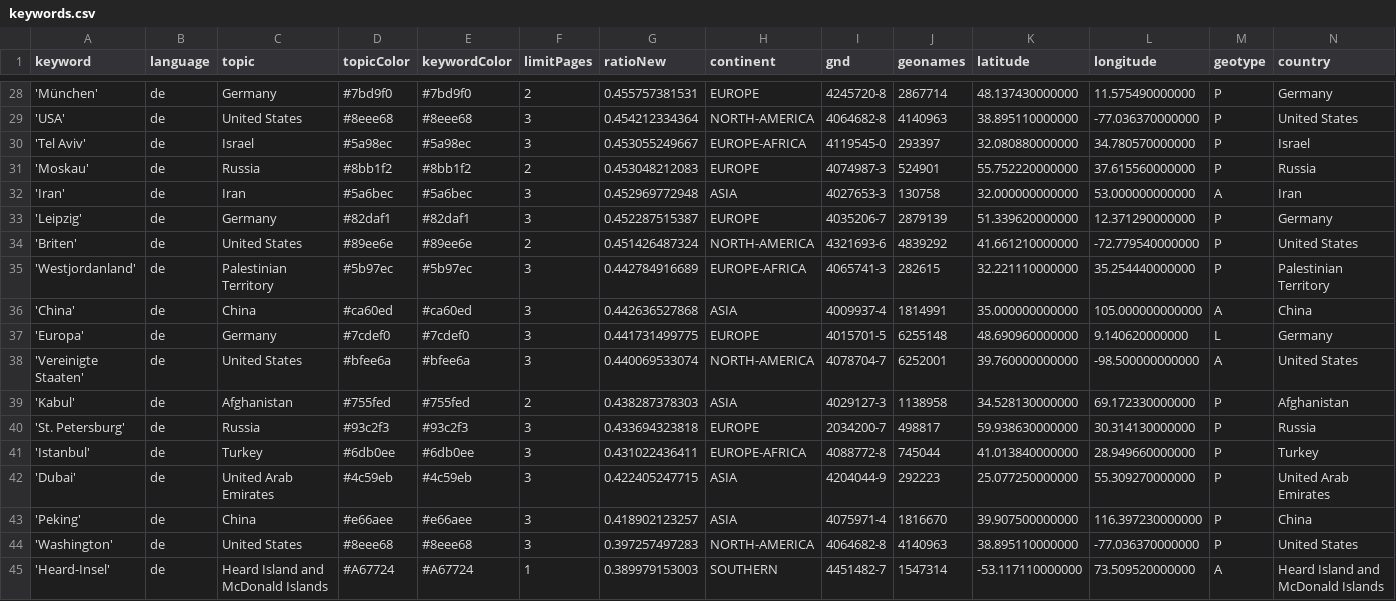
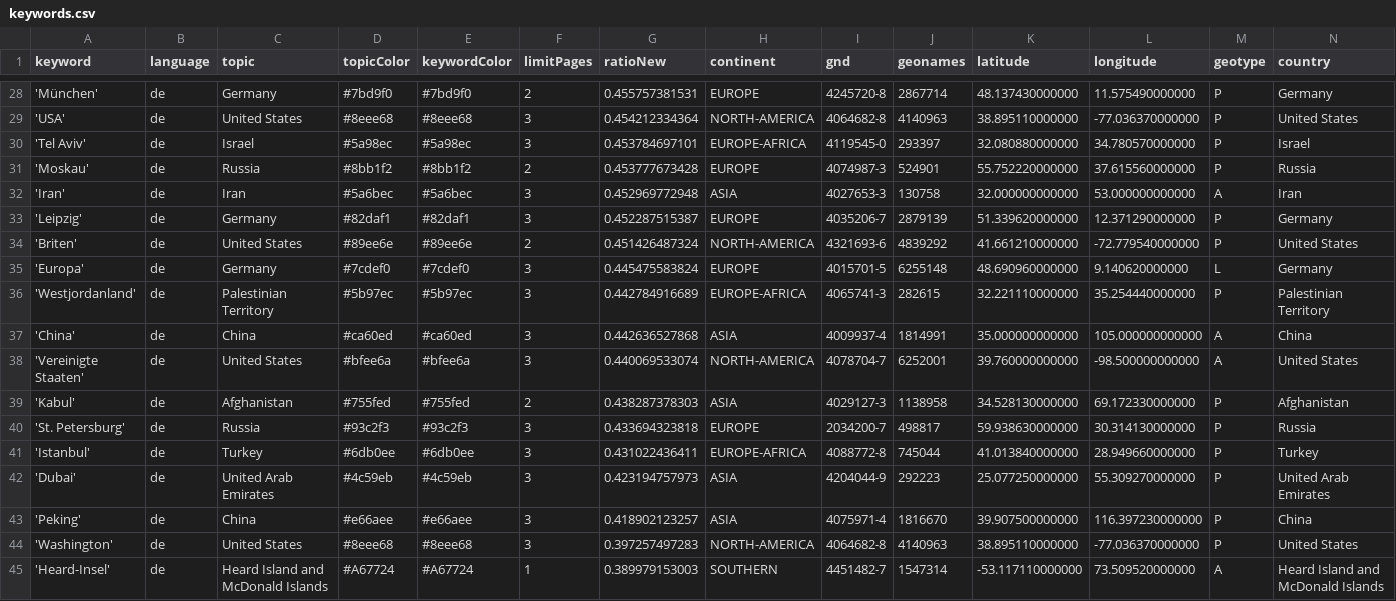
Before and after one commit to mizilett-news/ortsFluesterer, a CSV file: keywords.csv, drawn as a sheet; only a part is shown, gaps mark what is left out; removed rows and columns are numbered as before the commit, all else as after; rows hold the shown columns only; the diff covers the shown part only; the diff names each change by its address in the sheet, - before the commit and + after, or states it on an @@ line.

```diff
--- a/keywords.csv
+++ b/keywords.csv
-G30 (ratioNew): 0.453055249667
+G30 (ratioNew): 0.453784697101
-G31 (ratioNew): 0.453048212083
+G31 (ratioNew): 0.453777673428
+row 35: 'Europa' | de | Germany | #7cdef0 | #7cdef0 | 3 | 0.445475583824 | EUROPE | 4015701-5 | 6255148 | 48.690960000000 | 9.140620000000 | L | Germany
-row 37: 'Europa' | de | Germany | #7cdef0 | #7cdef0 | 3 | 0.441731499775 | EUROPE | 4015701-5 | 6255148 | 48.690960000000 | 9.140620000000 | L | Germany
-G42 (ratioNew): 0.422405247715
+G42 (ratioNew): 0.423194757973
```
Also changed, not shown: 4 added rows, 4 removed rows and 3 edited cells elsewhere in this file, 1 other file.
